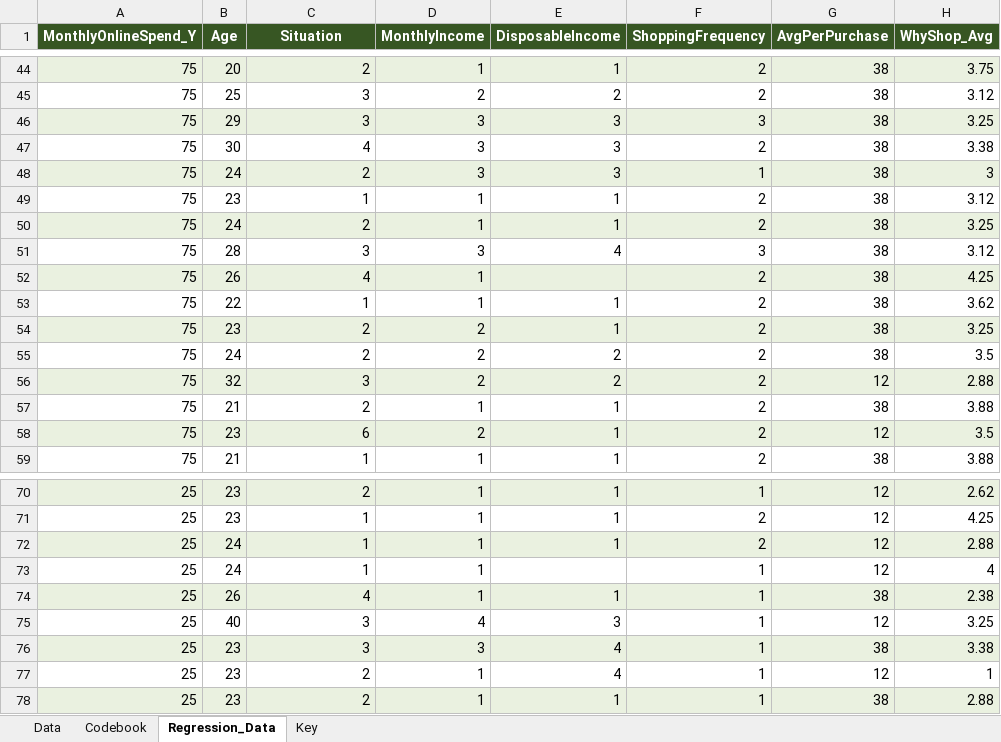
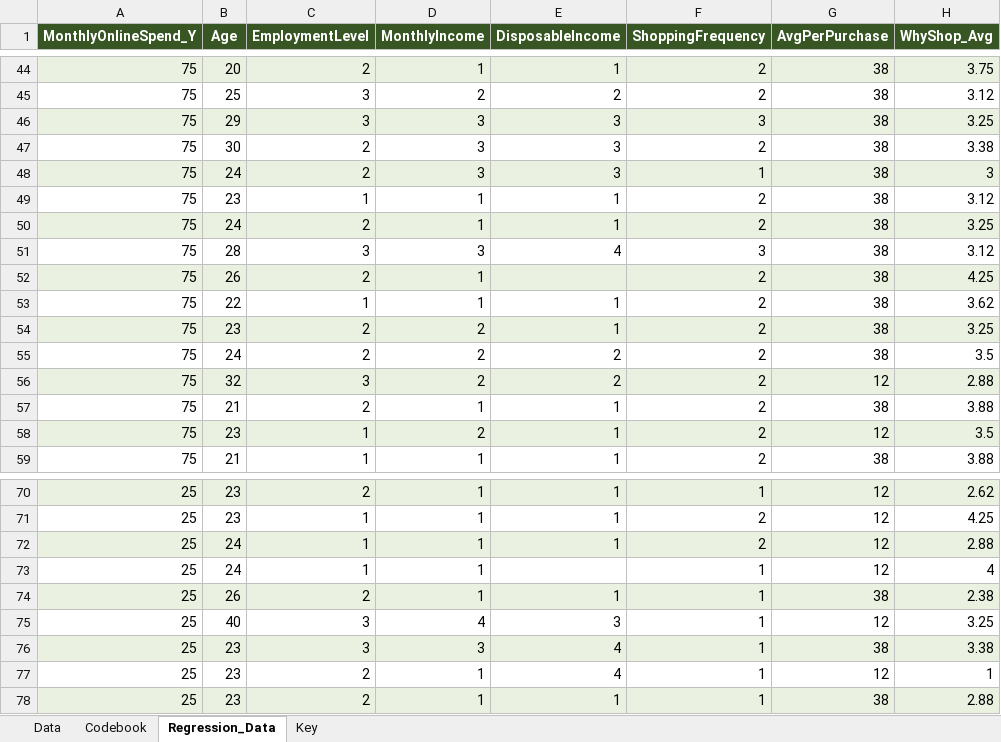
Before and after one commit to BabyPluto14/BabyPluto, an Excel workbook: coded_survey_data.xlsx, sheet Regression_Data, drawn as a sheet; only a part is shown, gaps mark what is left out; values as stored, in another font and other column widths than the file's, no borders; the diff covers the shown part only; the diff names each change by its address in the sheet, - before the commit and + after, or states it on an @@ line.

```diff
--- a/coded_survey_data.xlsx (sheet Regression_Data)
+++ b/coded_survey_data.xlsx (sheet Regression_Data)
-C1: Situation
+C1: EmploymentLevel
-C47 (EmploymentLevel): 4
+C47 (EmploymentLevel): 2
-C52 (EmploymentLevel): 4
+C52 (EmploymentLevel): 2
-C58 (EmploymentLevel): 6
+C58 (EmploymentLevel): 1
-C74 (EmploymentLevel): 4
+C74 (EmploymentLevel): 2
```
Also changed, not shown: 7 edited cells elsewhere in this sheet, sheet Codebook, 1 other file.
